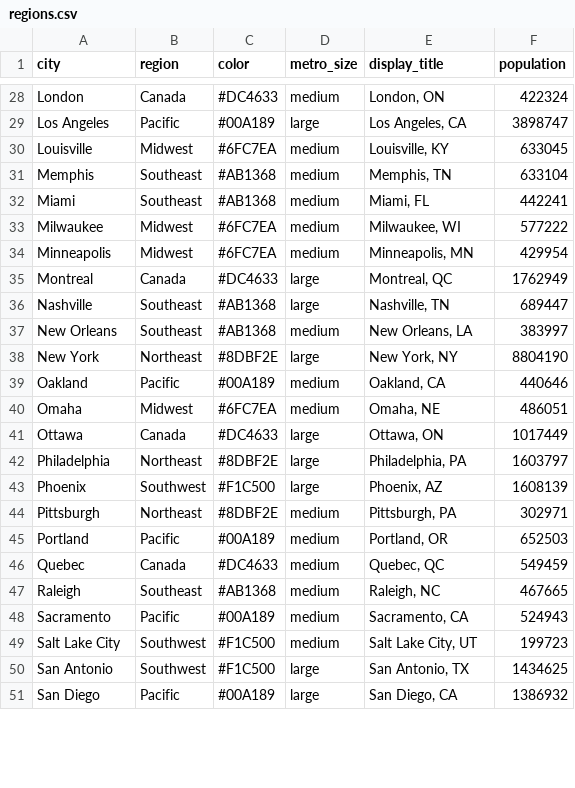
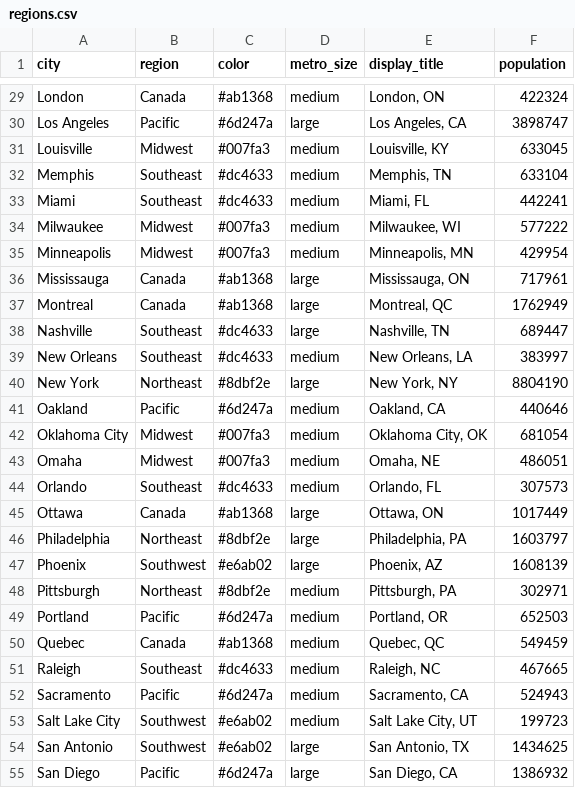
Before and after one commit to schoolofcities/downtown-recovery, a CSV file: shinyapp/input_data/regions.csv, drawn as a sheet; only a part is shown, gaps mark what is left out; addresses are those after the commit; the diff covers the shown part only; the diff names each change by its address in the sheet, - before the commit and + after, or states it on an @@ line.

```diff
--- a/shinyapp/input_data/regions.csv
+++ b/shinyapp/input_data/regions.csv
-C29 (color): #DC4633
+C29 (color): #ab1368
-C30 (color): #00A189
+C30 (color): #6d247a
-C31 (color): #6FC7EA
+C31 (color): #007fa3
-C32:C33 (color): #AB1368
+C32:C33 (color): #dc4633
-C34:C35 (color): #6FC7EA
+C34:C35 (color): #007fa3
+row 36: Mississauga | Canada | #ab1368 | large | Mississauga, ON | 717961
-C37 (color): #DC4633
+C37 (color): #ab1368
-C38:C39 (color): #AB1368
+C38:C39 (color): #dc4633
-C40 (color): #8DBF2E
+C40 (color): #8dbf2e
-C41 (color): #00A189
+C41 (color): #6d247a
+row 42: Oklahoma City | Midwest | #007fa3 | medium | Oklahoma City, OK | 681054
-C43 (color): #6FC7EA
+C43 (color): #007fa3
+row 44: Orlando | Southeast | #dc4633 | medium | Orlando, FL | 307573
-C45 (color): #DC4633
+C45 (color): #ab1368
-C46 (color): #8DBF2E
+C46 (color): #8dbf2e
-C47 (color): #F1C500
+C47 (color): #e6ab02
-C48 (color): #8DBF2E
+C48 (color): #8dbf2e
-C49 (color): #00A189
+C49 (color): #6d247a
-C50 (color): #DC4633
+C50 (color): #ab1368
-C51 (color): #AB1368
+C51 (color): #dc4633
-C52 (color): #00A189
+C52 (color): #6d247a
-C53:C54 (color): #F1C500
+C53:C54 (color): #e6ab02
-C55 (color): #00A189
+C55 (color): #6d247a
```
Also changed, not shown: 1 added row and 38 edited cells elsewhere in this file, 12 other files.
